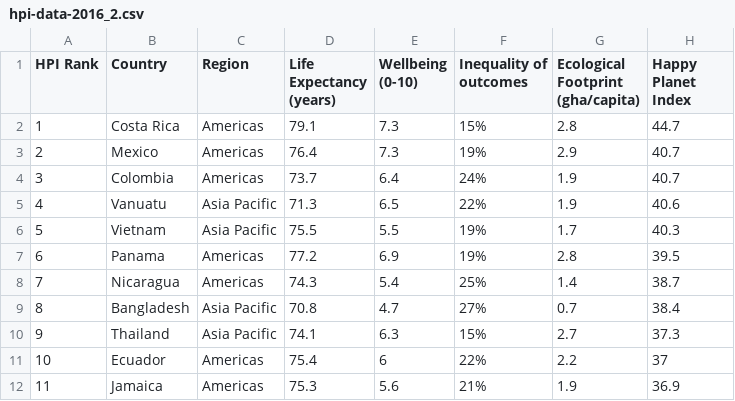
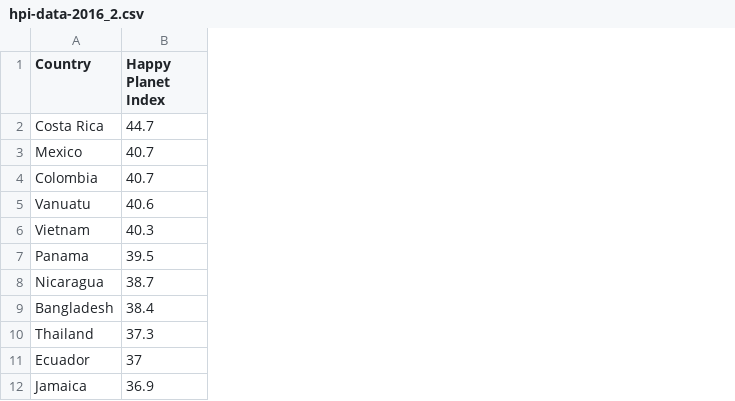
Before and after one commit to arno-aaron/DIAML2023Fall, a CSV file: hw2/hpi data/hpi-data-2016_2.csv, drawn as a sheet; only a part is shown; ↵ is a line break in a cell; the diff names each change by its address in the sheet, - before the commit and + after, or states it on an @@ line.

```diff
--- a/hw2/hpi data/hpi-data-2016_2.csv
+++ b/hw2/hpi data/hpi-data-2016_2.csv
-column A (HPI Rank), rows 2-12: 1 | 2 | 3 | 4 | 5 | 6 | 7 | 8 | 9 | 10 | 11
-column C (Region), rows 2-12: Americas | Americas | Americas | Asia Pacific | Asia Pacific | Americas | Americas | Asia Pacific | Asia Pacific | Americas | Americas
-column D (Life Expectancy (years)), rows 2-12: 79.1 | 76.4 | 73.7 | 71.3 | 75.5 | 77.2 | 74.3 | 70.8 | 74.1 | 75.4 | 75.3
-column E (Wellbeing (0-10)), rows 2-12: 7.3 | 7.3 | 6.4 | 6.5 | 5.5 | 6.9 | 5.4 | 4.7 | 6.3 | 6 | 5.6
-column F (Inequality of outcomes), rows 2-12: 15% | 19% | 24% | 22% | 19% | 19% | 25% | 27% | 15% | 22% | 21%
-column G, rows 1-12: Ecological Footprint ↵ (gha/capita) | 2.8 | 2.9 | 1.9 | 1.9 | 1.7 | 2.8 | 1.4 | 0.7 | 2.7 | 2.2 | 1.9
```
Also changed, not shown: hw2/cpi data/CPI2016_Results.csv.
